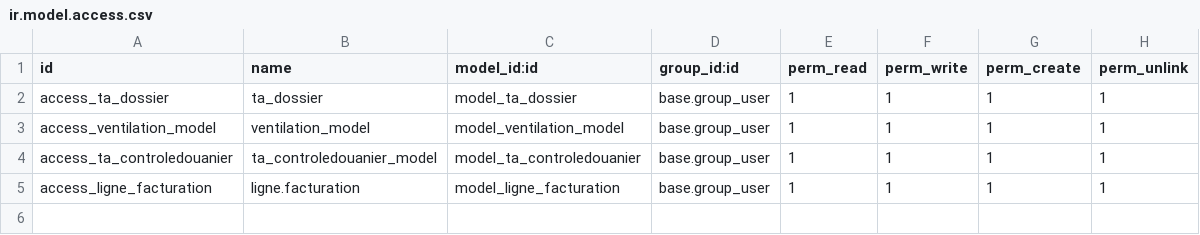
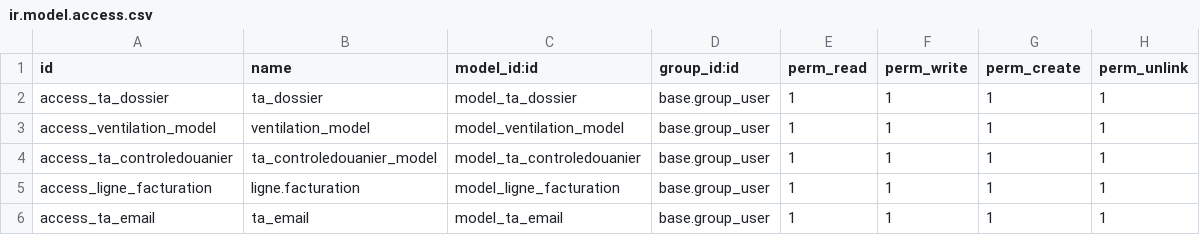
Before and after one commit to machy96/TA2, a CSV file: TA/security/ir.model.access.csv, drawn as a sheet; the diff names each change by its address in the sheet, - before the commit and + after, or states it on an @@ line.

```diff
--- a/TA/security/ir.model.access.csv
+++ b/TA/security/ir.model.access.csv
+row 6: access_ta_email | ta_email | model_ta_email | base.group_user | 1 | 1 | 1 | 1
```
Also changed, not shown: 5 other files.
